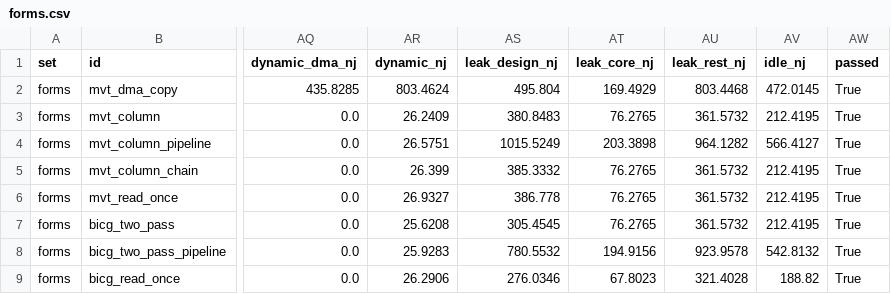
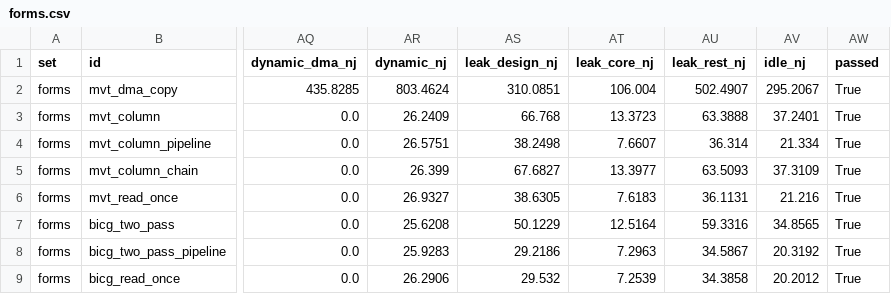
Before and after one commit to KULeuven-MICAS/snax-forge, a CSV file: paper/data/forms.csv, drawn as a sheet; only a part is shown, gaps mark what is left out; the diff covers the shown part only; the diff names each change by its address in the sheet, - before the commit and + after, or states it on an @@ line.

```diff
--- a/paper/data/forms.csv
+++ b/paper/data/forms.csv
-AS2 (leak_design_nj): 495.804
+AS2 (leak_design_nj): 310.0851
-AT2 (leak_core_nj): 169.4929
+AT2 (leak_core_nj): 106.004
-AU2 (leak_rest_nj): 803.4468
+AU2 (leak_rest_nj): 502.4907
-AV2 (idle_nj): 472.0145
+AV2 (idle_nj): 295.2067
-AS3 (leak_design_nj): 380.8483
+AS3 (leak_design_nj): 66.768
-AT3 (leak_core_nj): 76.2765
+AT3 (leak_core_nj): 13.3723
-AU3 (leak_rest_nj): 361.5732
+AU3 (leak_rest_nj): 63.3888
-AV3 (idle_nj): 212.4195
+AV3 (idle_nj): 37.2401
-AS4 (leak_design_nj): 1015.5249
+AS4 (leak_design_nj): 38.2498
-AT4 (leak_core_nj): 203.3898
+AT4 (leak_core_nj): 7.6607
-AU4 (leak_rest_nj): 964.1282
+AU4 (leak_rest_nj): 36.314
-AV4 (idle_nj): 566.4127
+AV4 (idle_nj): 21.334
-AS5 (leak_design_nj): 385.3332
+AS5 (leak_design_nj): 67.6827
-AT5 (leak_core_nj): 76.2765
+AT5 (leak_core_nj): 13.3977
-AU5 (leak_rest_nj): 361.5732
+AU5 (leak_rest_nj): 63.5093
-AV5 (idle_nj): 212.4195
+AV5 (idle_nj): 37.3109
-AS6 (leak_design_nj): 386.778
+AS6 (leak_design_nj): 38.6305
-AT6 (leak_core_nj): 76.2765
+AT6 (leak_core_nj): 7.6183
-AU6 (leak_rest_nj): 361.5732
+AU6 (leak_rest_nj): 36.1131
-AV6 (idle_nj): 212.4195
+AV6 (idle_nj): 21.216
-AS7 (leak_design_nj): 305.4545
+AS7 (leak_design_nj): 50.1229
-AT7 (leak_core_nj): 76.2765
+AT7 (leak_core_nj): 12.5164
-AU7 (leak_rest_nj): 361.5732
+AU7 (leak_rest_nj): 59.3316
-AV7 (idle_nj): 212.4195
+AV7 (idle_nj): 34.8565
-AS8 (leak_design_nj): 780.5532
+AS8 (leak_design_nj): 29.2186
-AT8 (leak_core_nj): 194.9156
+AT8 (leak_core_nj): 7.2963
-AU8 (leak_rest_nj): 923.9578
+AU8 (leak_rest_nj): 34.5867
-AV8 (idle_nj): 542.8132
+AV8 (idle_nj): 20.3192
-AS9 (leak_design_nj): 276.0346
+AS9 (leak_design_nj): 29.532
-AT9 (leak_core_nj): 67.8023
+AT9 (leak_core_nj): 7.2539
-AU9 (leak_rest_nj): 321.4028
+AU9 (leak_rest_nj): 34.3858
-AV9 (idle_nj): 188.82
+AV9 (idle_nj): 20.2012
```
Also changed, not shown: 52 edited cells elsewhere in this file, paper/data/limits.csv, 3 other files.
